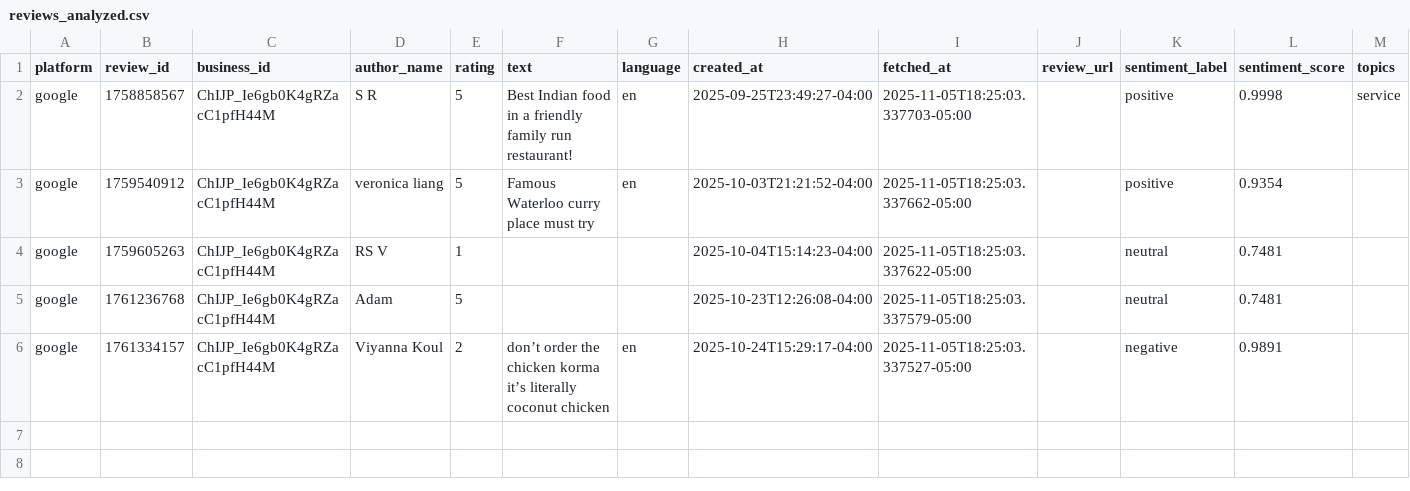
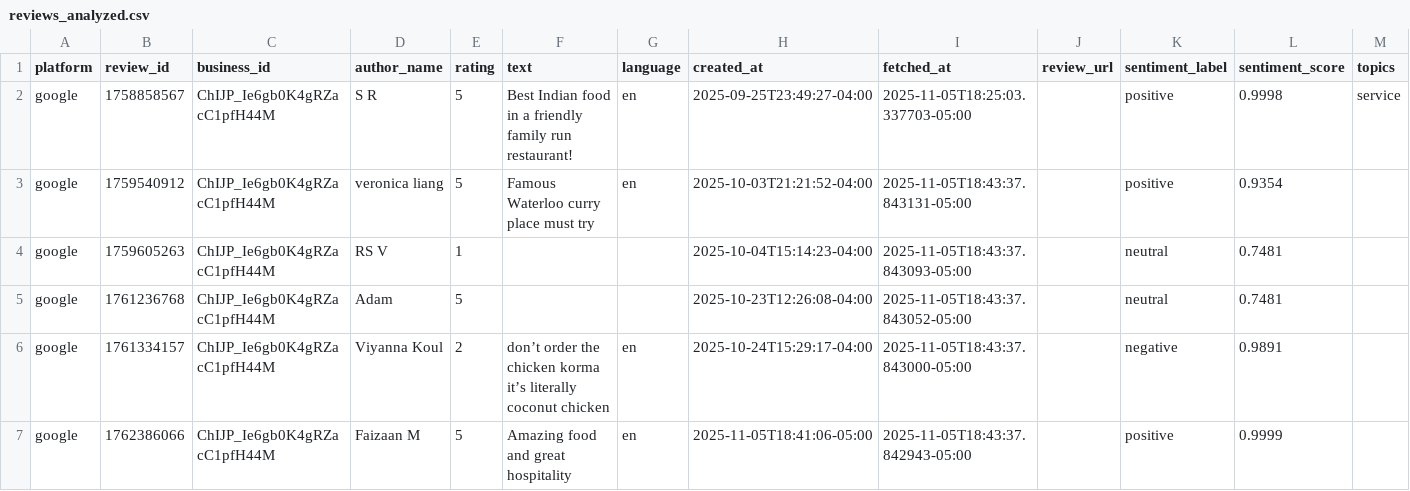
Before and after one commit to mfaizaan128/test, a CSV file: data/reviews_analyzed.csv, drawn as a sheet.

```diff
--- a/data/reviews_analyzed.csv
+++ b/data/reviews_analyzed.csv
@@ -2,5 +2,6 @@ platform,review_id,business_id,author_name,rating,text,language,created_at,fetch
 google,1758858567,ChIJP_Ie6gb0K4gRZacC1pfH44M,S R,5,Best Indian food in a friendly family run restaurant!,en,2025-09-25T23:49:27-04:00,2025-11-05T18:25:03.337703-05:00,,positive,0.9998,service
-google,1759540912,ChIJP_Ie6gb0K4gRZacC1pfH44M,veronica liang,5,Famous Waterloo curry place must try,en,2025-10-03T21:21:52-04:00,2025-11-05T18:25:03.337662-05:00,,positive,0.9354,
-google,1759605263,ChIJP_Ie6gb0K4gRZacC1pfH44M,RS V,1,,,2025-10-04T15:14:23-04:00,2025-11-05T18:25:03.337622-05:00,,neutral,0.7481,
-google,1761236768,ChIJP_Ie6gb0K4gRZacC1pfH44M,Adam,5,,,2025-10-23T12:26:08-04:00,2025-11-05T18:25:03.337579-05:00,,neutral,0.7481,
-google,1761334157,ChIJP_Ie6gb0K4gRZacC1pfH44M,Viyanna Koul,2,don’t order the chicken korma it’s literally coconut chicken,en,2025-10-24T15:29:17-04:00,2025-11-05T18:25:03.337527-05:00,,negative,0.9891,
+google,1759540912,ChIJP_Ie6gb0K4gRZacC1pfH44M,veronica liang,5,Famous Waterloo curry place must try,en,2025-10-03T21:21:52-04:00,2025-11-05T18:43:37.843131-05:00,,positive,0.9354,
+google,1759605263,ChIJP_Ie6gb0K4gRZacC1pfH44M,RS V,1,,,2025-10-04T15:14:23-04:00,2025-11-05T18:43:37.843093-05:00,,neutral,0.7481,
+google,1761236768,ChIJP_Ie6gb0K4gRZacC1pfH44M,Adam,5,,,2025-10-23T12:26:08-04:00,2025-11-05T18:43:37.843052-05:00,,neutral,0.7481,
+google,1761334157,ChIJP_Ie6gb0K4gRZacC1pfH44M,Viyanna Koul,2,don’t order the chicken korma it’s literally coconut chicken,en,2025-10-24T15:29:17-04:00,2025-11-05T18:43:37.843000-05:00,,negative,0.9891,
+google,1762386066,ChIJP_Ie6gb0K4gRZacC1pfH44M,Faizaan M,5,Amazing food and great hospitality,en,2025-11-05T18:41:06-05:00,2025-11-05T18:43:37.842943-05:00,,positive,0.9999,
```
Also changed, not shown: data/reviews.csv.
